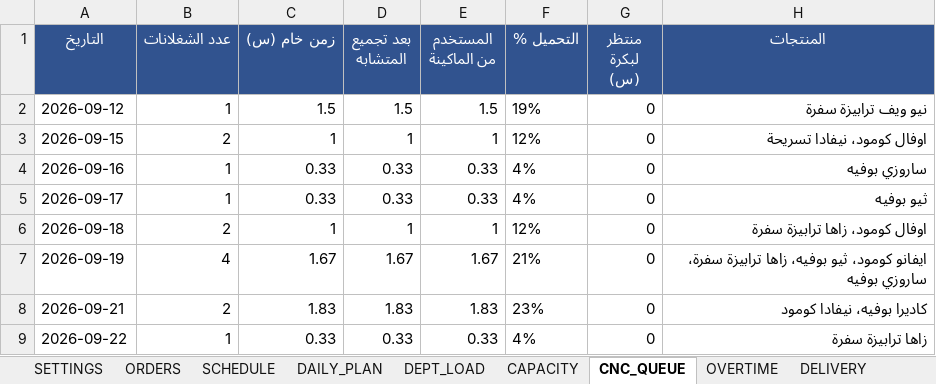
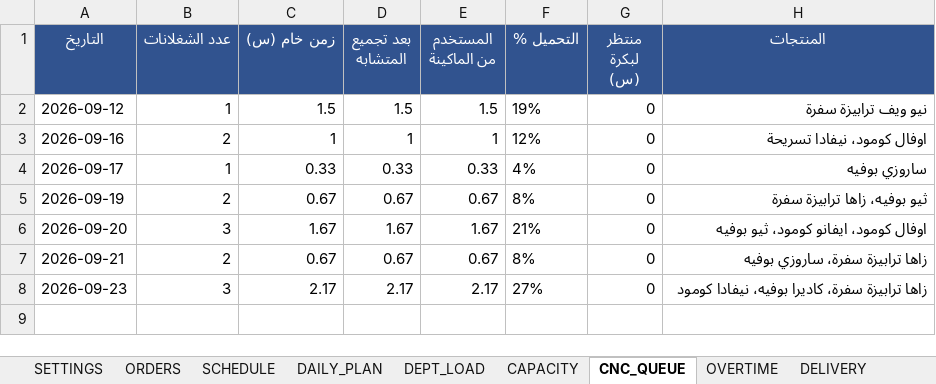
Before and after one commit to furx491/assesment, an Excel workbook: production-plan/PRODUCTION_PLAN.xlsx, sheet CNC_QUEUE, drawn as a sheet; values as stored, in another font and other column widths than the file's, no borders; removed rows and columns are numbered as before the commit, all else as after; the diff names each change by its address in the sheet, - before the commit and + after, or states it on an @@ line.

```diff
--- a/production-plan/PRODUCTION_PLAN.xlsx (sheet CNC_QUEUE)
+++ b/production-plan/PRODUCTION_PLAN.xlsx (sheet CNC_QUEUE)
-A3 (التاريخ): 2026-09-15
+A3 (التاريخ): 2026-09-16
-row 4: 2026-09-16 | 1 | 0.33 | 0.33 | 0.33 | 4% | 0 | ساروزي بوفيه
-H4 (المنتجات): ثيو بوفيه
+H4 (المنتجات): ساروزي بوفيه
-row 6: 2026-09-18 | 2 | 1 | 1 | 1 | 12% | 0 | اوفال كومود، زاها ترابيزة سفرة
-B5 (عدد الشغلانات): 4
+B5 (عدد الشغلانات): 2
-C5 (زمن خام (س)): 1.67
+C5 (زمن خام (س)): 0.67
-D5 (بعد تجميع المتشابه): 1.67
+D5 (بعد تجميع المتشابه): 0.67
-E5 (المستخدم من الماكينة): 1.67
+E5 (المستخدم من الماكينة): 0.67
-F5 (التحميل %): 21%
+F5 (التحميل %): 8%
-H5 (المنتجات): ايفانو كومود، ثيو بوفيه، زاها ترابيزة سفرة، ساروزي بوفيه
+H5 (المنتجات): ثيو بوفيه، زاها ترابيزة سفرة
+row 6: 2026-09-20 | 3 | 1.67 | 1.67 | 1.67 | 21% | 0 | اوفال كومود، ايفانو كومود، ثيو بوفيه
-C7 (زمن خام (س)): 1.83
+C7 (زمن خام (س)): 0.67
-D7 (بعد تجميع المتشابه): 1.83
+D7 (بعد تجميع المتشابه): 0.67
-E7 (المستخدم من الماكينة): 1.83
+E7 (المستخدم من الماكينة): 0.67
-F7 (التحميل %): 23%
+F7 (التحميل %): 8%
-H7 (المنتجات): كاديرا بوفيه، نيفادا كومود
+H7 (المنتجات): زاها ترابيزة سفرة، ساروزي بوفيه
-row 9: 2026-09-22 | 1 | 0.33 | 0.33 | 0.33 | 4% | 0 | زاها ترابيزة سفرة
+row 8: 2026-09-23 | 3 | 2.17 | 2.17 | 2.17 | 27% | 0 | زاها ترابيزة سفرة، كاديرا بوفيه، نيفادا كومود
```
Also changed, not shown: sheet DELIVERY, sheet SCHEDULE, sheet DAILY_PLAN, sheet DEPT_LOAD, sheet ORDERS, sheet OVERTIME, 3 more sheets, production-plan/خطة_المشرفين.xlsx, 3 other files.
